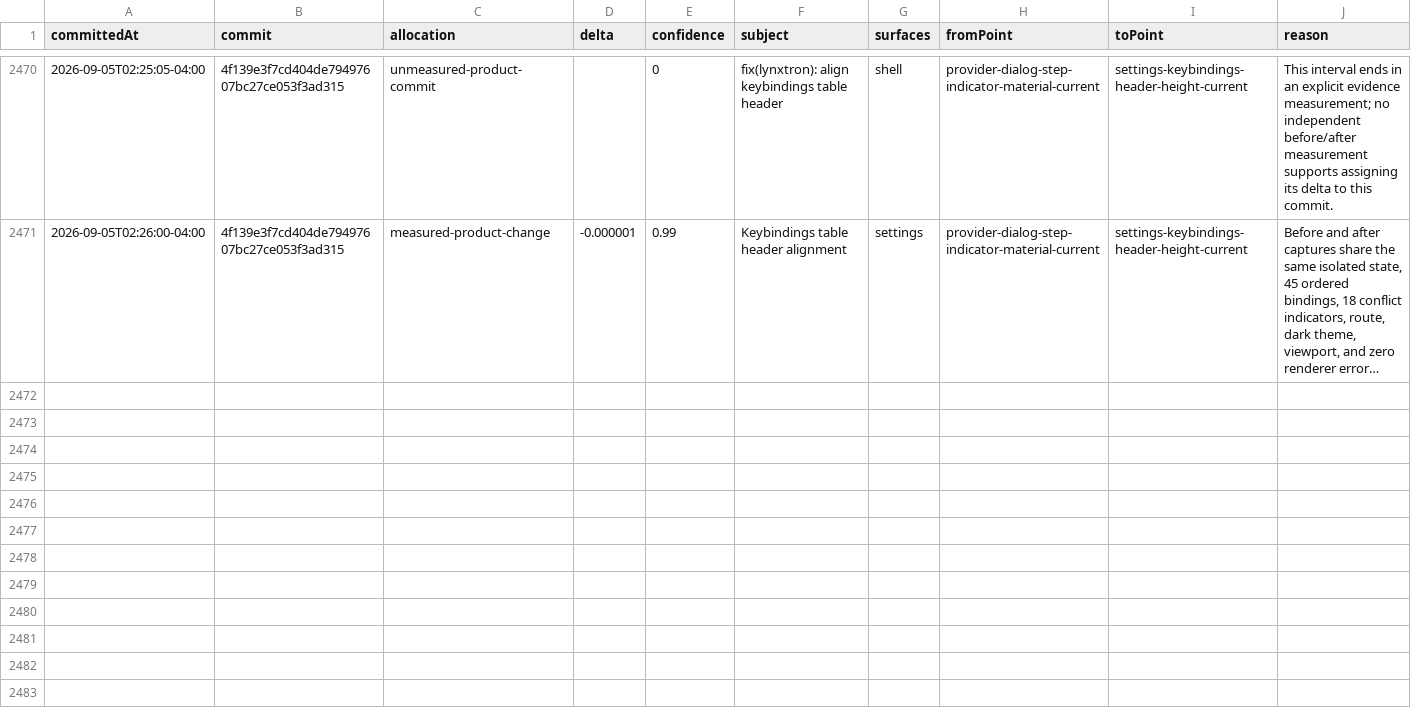
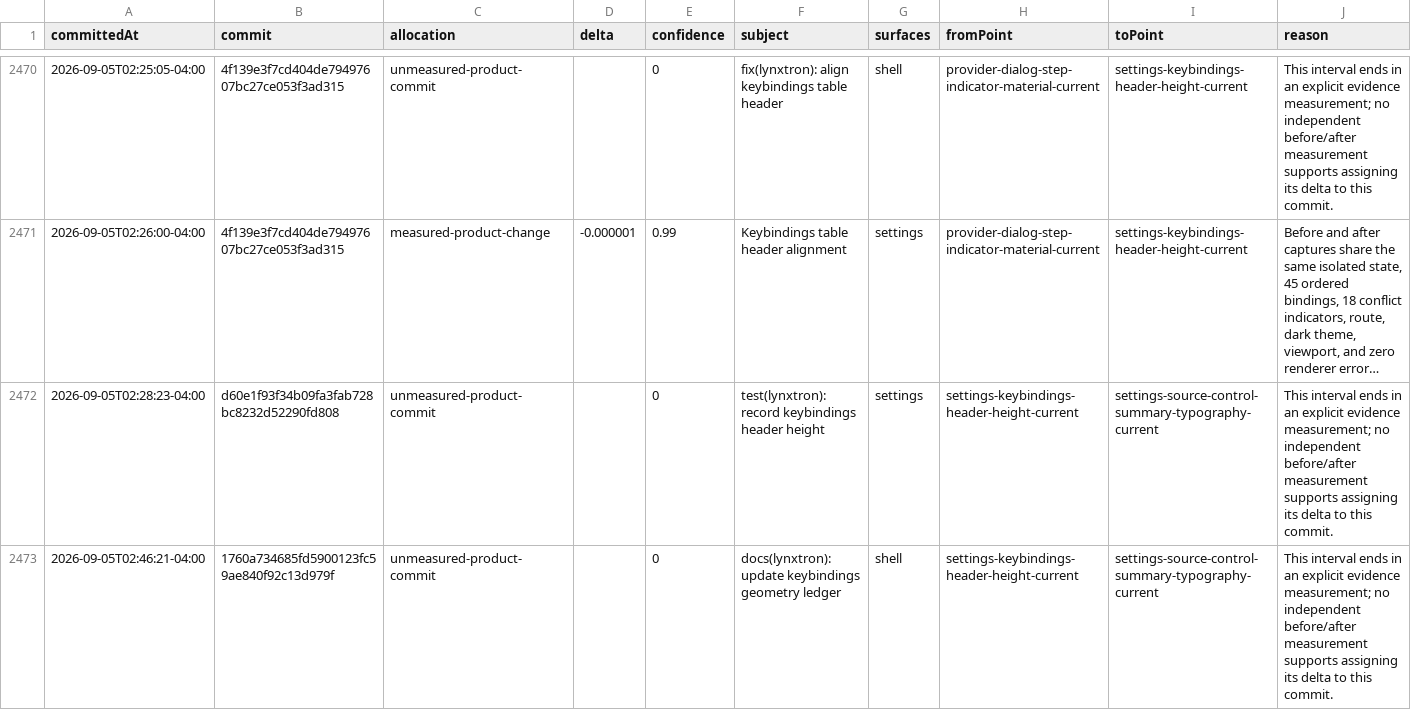
Before and after one commit to Huxpro/t3code-lynxtron, a CSV file: apps/lynxtron/reports/fidelity-loss/commit-attribution.csv, drawn as a sheet; only a part is shown, gaps mark what is left out; long unchanged cells end in …; the diff covers the shown part only; the diff names each change by its address in the sheet, - before the commit and + after, or states it on an @@ line.

Commit message:
docs(lynxtron): update source control fidelity ledger
Co-authored-by: TRAE CLI <noreply@bytedance.com>

```diff
--- a/apps/lynxtron/reports/fidelity-loss/commit-attribution.csv
+++ b/apps/lynxtron/reports/fidelity-loss/commit-attribution.csv
+row 2472: 2026-09-05T02:28:23-04:00 | d60e1f93f34b09fa3fab728bc8232d52290fd808 | unmeasured-product-commit |  | 0 | test(lynxtron): record keybindings header height | settings | settings-keybindings-header-height-current | settings-source-control-summary-typography-current | This interval ends in an explicit evidence measurement; no independent before/after measurement supports assigning its delta to this commit.
+row 2473: 2026-09-05T02:46:21-04:00 | 1760a734685fd5900123fc59ae840f92c13d979f | unmeasured-product-commit |  | 0 | docs(lynxtron): update keybindings geometry ledger | shell | settings-keybindings-header-height-current | settings-source-control-summary-typography-current | This interval ends in an explicit evidence measurement; no independent before/after measurement supports assigning its delta to this commit.
```
Also changed, not shown: 2 added rows elsewhere in this file, apps/lynxtron/reports/fidelity-loss/history.csv, 3 other files.
